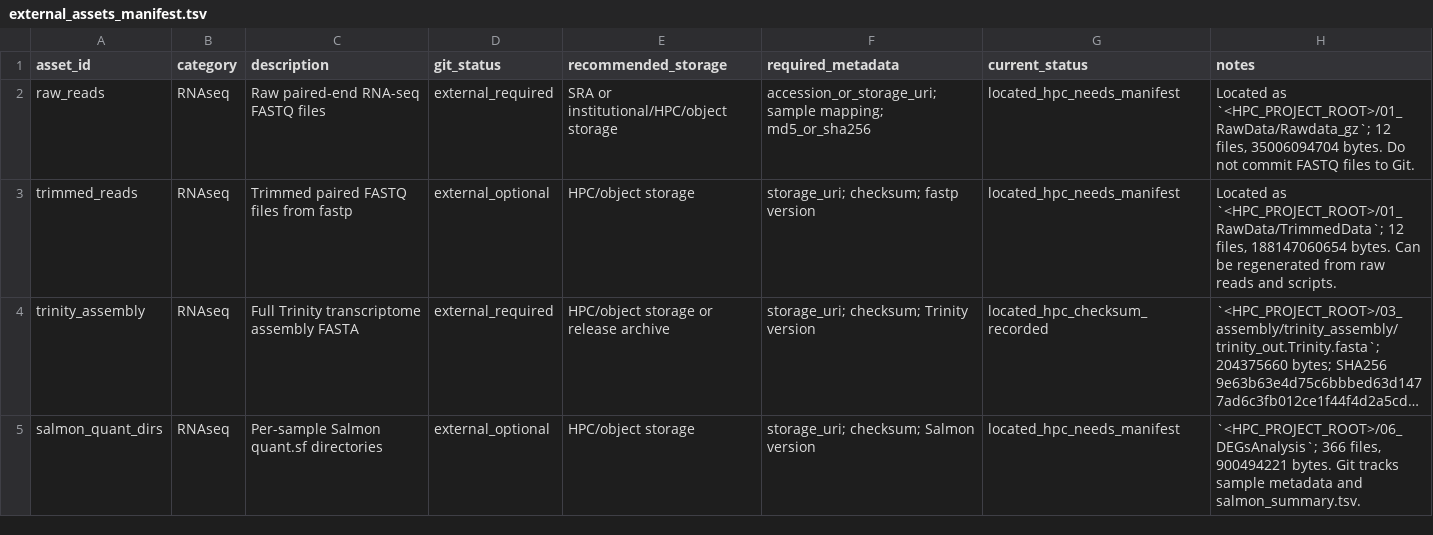
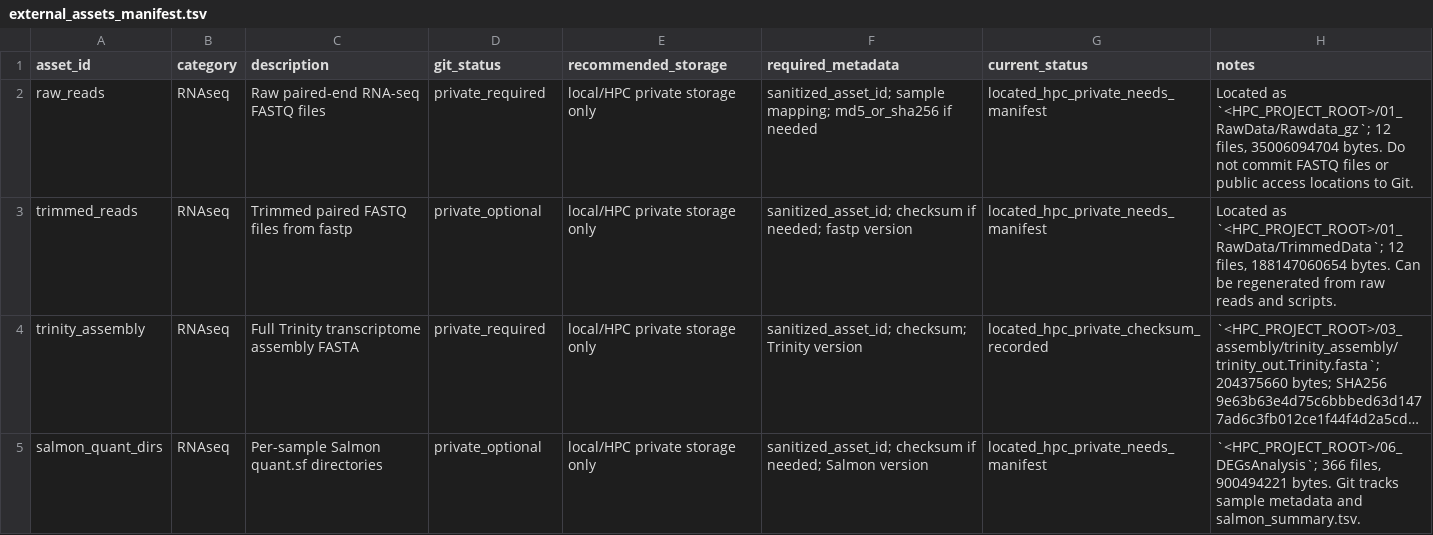
Before and after one commit to DoubleSbond/RNA-seq-study, a TSV file: results_manifest/external_assets_manifest.tsv, drawn as a sheet; only a part is shown; long unchanged cells end in …; the diff covers the shown part only; the diff names each change by its address in the sheet, - before the commit and + after, or states it on an @@ line.

Commit message:
Clarify private data policy for methods archive
- clarify that GitHub is a methods archive, not a public experimental-data release
- convert external asset wording to private-data inventory wording
- keep checksum and size records as local integrity metadata
- update release notes, gates, blockers, and data policy

```diff
--- a/results_manifest/external_assets_manifest.tsv
+++ b/results_manifest/external_assets_manifest.tsv
-D2 (git_status): external_required
+D2 (git_status): private_required
-E2 (recommended_storage): SRA or institutional/HPC/object storage
+E2 (recommended_storage): local/HPC private storage only
-F2 (required_metadata): accession_or_storage_uri; sample mapping; md5_or_sha256
+F2 (required_metadata): sanitized_asset_id; sample mapping; md5_or_sha256 if needed
-G2:G3 (current_status): located_hpc_needs_manifest
+G2:G3 (current_status): located_hpc_private_needs_manifest
-H2 (notes): …FASTQ files to Git.
+H2 (notes): …FASTQ files or public access locations to Git.
-D3 (git_status): external_optional
+D3 (git_status): private_optional
-E3 (recommended_storage): HPC/object storage
+E3 (recommended_storage): local/HPC private storage only
-F3 (required_metadata): storage_uri; checksum; fastp version
+F3 (required_metadata): sanitized_asset_id; checksum if needed; fastp version
-D4 (git_status): external_required
+D4 (git_status): private_required
-E4 (recommended_storage): HPC/object storage or release archive
+E4 (recommended_storage): local/HPC private storage only
-F4 (required_metadata): storage_uri; checksum; Trinity version
+F4 (required_metadata): sanitized_asset_id; checksum; Trinity version
-G4 (current_status): located_hpc_checksum_recorded
+G4 (current_status): located_hpc_private_checksum_recorded
-D5 (git_status): external_optional
+D5 (git_status): private_optional
-E5 (recommended_storage): HPC/object storage
+E5 (recommended_storage): local/HPC private storage only
-F5 (required_metadata): storage_uri; checksum; Salmon version
+F5 (required_metadata): sanitized_asset_id; checksum if needed; Salmon version
-G5 (current_status): located_hpc_needs_manifest
+G5 (current_status): located_hpc_private_needs_manifest
```
Also changed, not shown: 30 edited cells elsewhere in this file, logs/hpc_recovery/hpc_external_asset_inventory_20260814.tsv, logs/hpc_recovery/public_archive_sha256.tsv, 20 other files.
